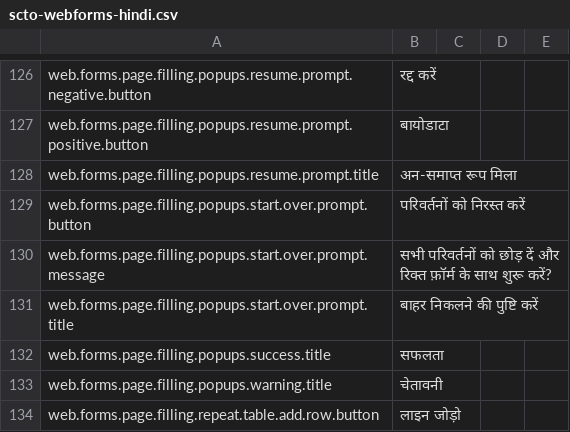
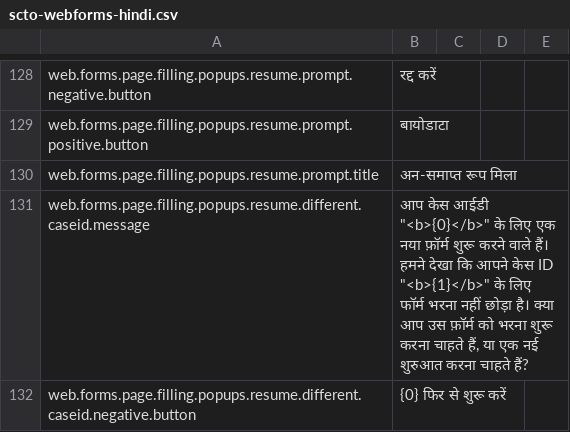
Before and after one commit to surveycto/translation-tables, a CSV file: webforms/scto-webforms-hindi.csv, drawn as a sheet; only a part is shown, gaps mark what is left out; the shorter side is filled out with more unchanged rows; the diff covers the shown part only; the diff names each change by its address in the sheet, - before the commit and + after, or states it on an @@ line.

```diff
--- a/webforms/scto-webforms-hindi.csv
+++ b/webforms/scto-webforms-hindi.csv
+row 131: web.forms.page.filling.popups.resume.different.caseid.message | आप केस आईडी "<b>{0}</b>" के लिए एक नया फ़ॉर्म शुरू करने वाले हैं। हमने देखा कि आपने केस ID "<b>{1}</b>" के लिए फॉर्म भरना नहीं छोड़ा है। क्या आप उस फ़ॉर्म को भरना शुरू करना चाहते हैं, या एक नई शुरुआत करना चाहते हैं?
+row 132: web.forms.page.filling.popups.resume.different.caseid.negative.button | {0} फिर से शुरू करें
```
Also changed, not shown: 5 added rows elsewhere in this file, webforms/scto-webforms-english.csv, webforms/scto-webforms-french.csv, 1 other file.
